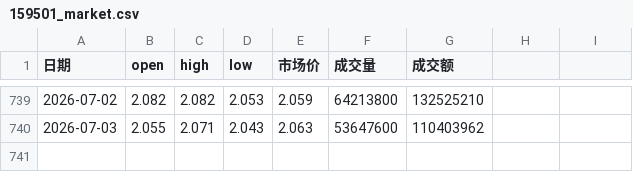
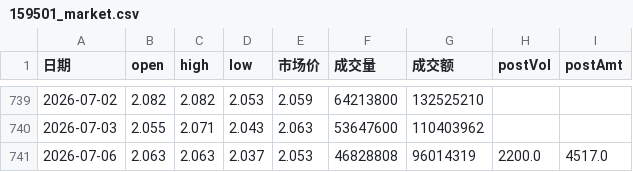
Before and after one commit to ddv12138/fund-analysis, a CSV file: fund_cache/159501_market.csv, drawn as a sheet; only a part is shown, gaps mark what is left out; the diff names each change by its address in the sheet, - before the commit and + after, or states it on an @@ line.

```diff
--- a/fund_cache/159501_market.csv
+++ b/fund_cache/159501_market.csv
-H1: (empty)
+H1: postVol
-I1: (empty)
+I1: postAmt
+row 741: 2026-07-06 | 2.063 | 2.063 | 2.037 | 2.053 | 46828808 | 96014319 | 2200.0 | 4517.0
```
Also changed, not shown: fund_cache/159509_market.csv, fund_cache/159660_market.csv, 15 other files.
